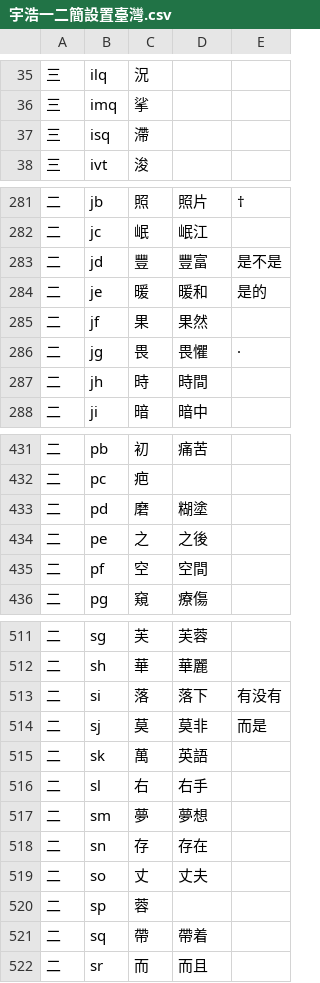
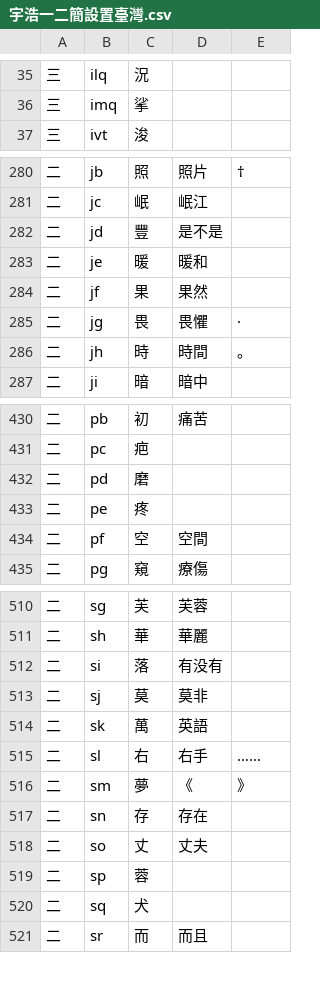
Before and after one commit to forFudan/yuhao, a CSV file: beta/generator/宇浩一二簡設置臺灣.csv, drawn as a sheet; only a part is shown, gaps mark what is left out; the diff covers the shown part only.

```diff
--- a/beta/generator/宇浩一二簡設置臺灣.csv
+++ b/beta/generator/宇浩一二簡設置臺灣.csv
@@ -36,3 +36,2 @@
 三,imq,挲,,
-三,isq,滯,,
 三,ivt,浚,,
@@ -282,7 +281,7 @@
 二,jc,岷,岷江,
-二,jd,豐,豐富,是不是
-二,je,暖,暖和,是的
+二,jd,豐,是不是,
+二,je,暖,暖和,
 二,jf,果,果然,
 二,jg,畏,畏懼,·
-二,jh,時,時間,
+二,jh,時,時間,。
 二,ji,暗,暗中,
@@ -432,4 +431,4 @@
 二,pc,疤,,
-二,pd,磨,糊塗,
-二,pe,之,之後,
+二,pd,磨,,
+二,pe,疼,,
 二,pf,空,空間,
@@ -512,7 +511,7 @@
 二,sh,華,華麗,
-二,si,落,落下,有没有
-二,sj,莫,莫非,而是
+二,si,落,有没有,
+二,sj,莫,莫非,
 二,sk,萬,英語,
-二,sl,右,右手,
-二,sm,夢,夢想,
+二,sl,右,右手,……
+二,sm,夢,《,》
 二,sn,存,存在,
@@ -520,3 +519,3 @@
 二,sp,蓉,,
-二,sq,帶,帶着,
+二,sq,犬,,
 二,sr,而,而且,
```
Also changed, not shown: 25 edited cells elsewhere in this file, beta/generator/宇浩一二簡設置簡體.csv, beta/generator/宇浩一二簡設置繁體.csv, 26 other files.
